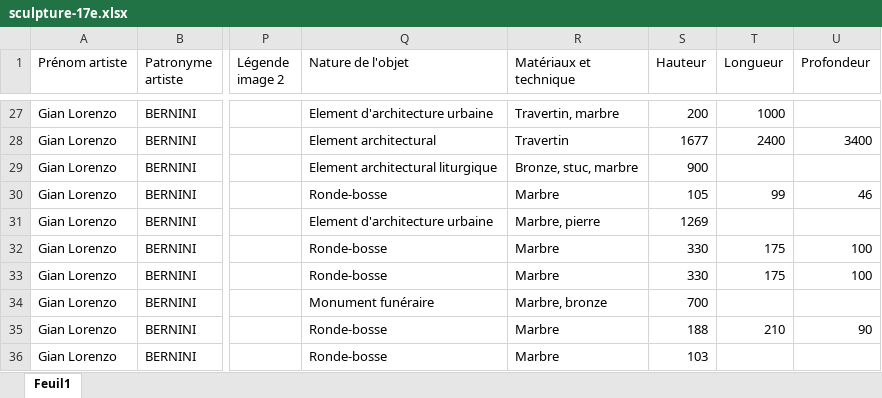
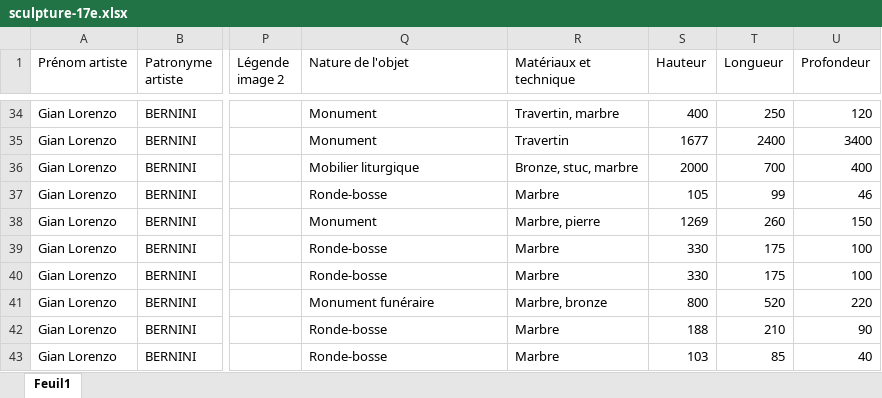
Before and after one commit to stassi-tech/art, an Excel workbook: quizzes/sculpture-17e.xlsx, sheet Feuil1, drawn as a sheet; only a part is shown, gaps mark what is left out; values as stored, in another font and other column widths than the file's, no cell formats; addresses are those after the commit; the diff covers the shown part only; the diff names each change by its address in the sheet, - before the commit and + after, or states it on an @@ line.

```diff
--- a/quizzes/sculpture-17e.xlsx (sheet Feuil1)
+++ b/quizzes/sculpture-17e.xlsx (sheet Feuil1)
-Q34 (Nature de l'objet): Element d'architecture urbaine
+Q34 (Nature de l'objet): Monument
-S34 (Hauteur): 200
+S34 (Hauteur): 400
-T34 (Longueur): 1000
+T34 (Longueur): 250
-U34 (Profondeur): (empty)
+U34 (Profondeur): 120
-Q35 (Nature de l'objet): Element architectural
+Q35 (Nature de l'objet): Monument
-Q36 (Nature de l'objet): Element architectural liturgique
+Q36 (Nature de l'objet): Mobilier liturgique
-S36 (Hauteur): 900
+S36 (Hauteur): 2000
-T36 (Longueur): (empty)
+T36 (Longueur): 700
-U36 (Profondeur): (empty)
+U36 (Profondeur): 400
-Q38 (Nature de l'objet): Element d'architecture urbaine
+Q38 (Nature de l'objet): Monument
-T38 (Longueur): (empty)
+T38 (Longueur): 260
-U38 (Profondeur): (empty)
+U38 (Profondeur): 150
-S41 (Hauteur): 700
+S41 (Hauteur): 800
-T41 (Longueur): (empty)
+T41 (Longueur): 520
-U41 (Profondeur): (empty)
+U41 (Profondeur): 220
-T43 (Longueur): (empty)
+T43 (Longueur): 85
-U43 (Profondeur): (empty)
+U43 (Profondeur): 40
```
Also changed, not shown: 114 added rows, 27 removed rows and 216 edited cells elsewhere in this sheet, cell formats.
